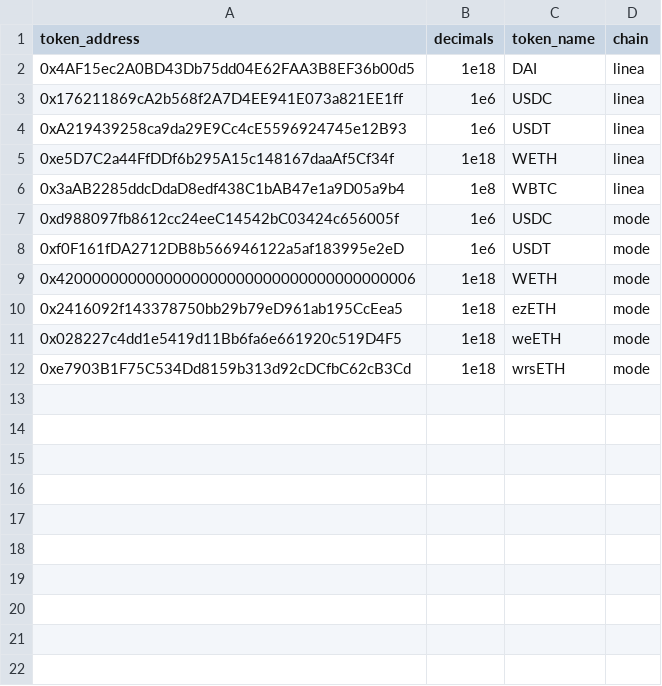
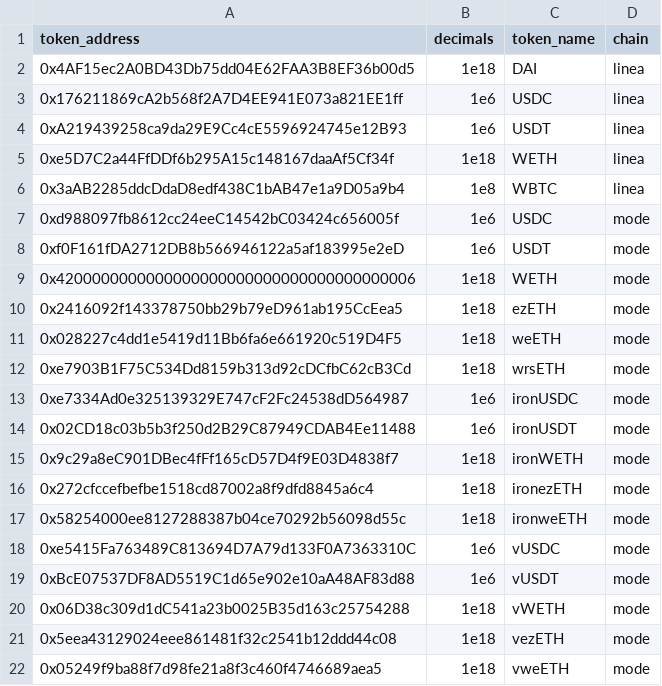
Before and after one commit to Byte-Masons/cod3x-event-tracker, a CSV file: token_lp_config.csv, drawn as a sheet.

Commit message:
began putting together a and v token transfer config and script

```diff
--- a/token_lp_config.csv
+++ b/token_lp_config.csv
@@ -12 +12,11 @@ token_address,decimals,token_name,chain
 0xe7903B1F75C534Dd8159b313d92cDCfbC62cB3Cd,1e18,wrsETH,mode
+0xe7334Ad0e325139329E747cF2Fc24538dD564987,1e6,ironUSDC,mode
+0x02CD18c03b5b3f250d2B29C87949CDAB4Ee11488,1e6,ironUSDT,mode
+0x9c29a8eC901DBec4fFf165cD57D4f9E03D4838f7,1e18,ironWETH,mode
+0x272cfccefbefbe1518cd87002a8f9dfd8845a6c4,1e18,ironezETH,mode
+0x58254000ee8127288387b04ce70292b56098d55c,1e18,ironweETH,mode
+0xe5415Fa763489C813694D7A79d133F0A7363310C,1e6,vUSDC,mode
+0xBcE07537DF8AD5519C1d65e902e10aA48AF83d88,1e6,vUSDT,mode
+0x06D38c309d1dC541a23b0025B35d163c25754288,1e18,vWETH,mode
+0x5eea43129024eee861481f32c2541b12ddd44c08,1e18,vezETH,mode
+0x05249f9ba88f7d98fe21a8f3c460f4746689aea5,1e18,vweETH,mode
```
Also changed, not shown: 1 other file.
